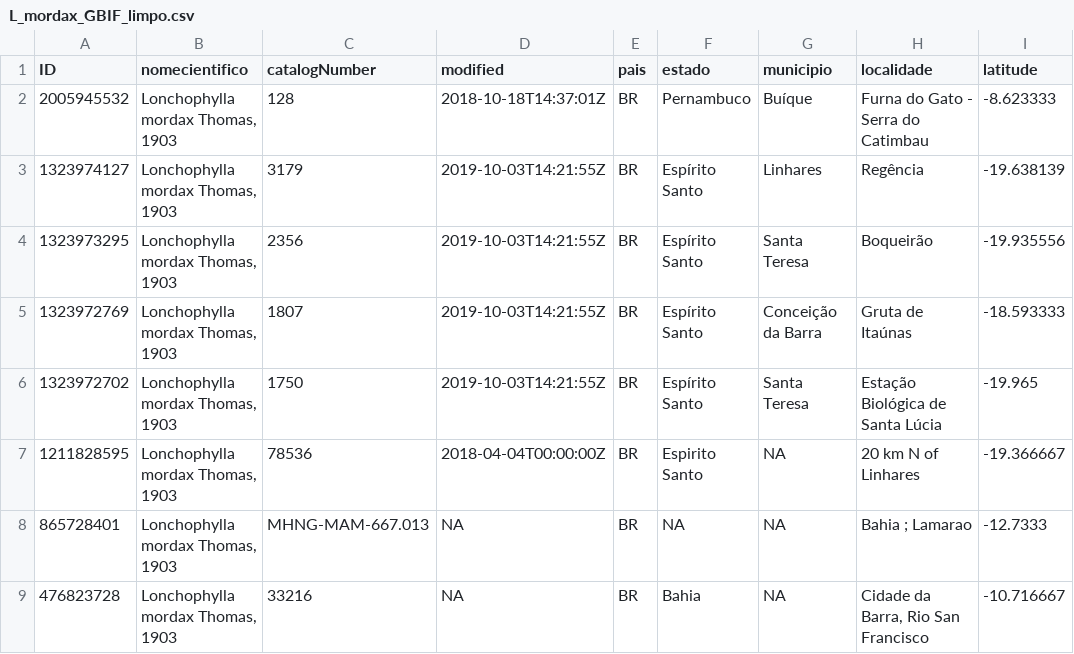
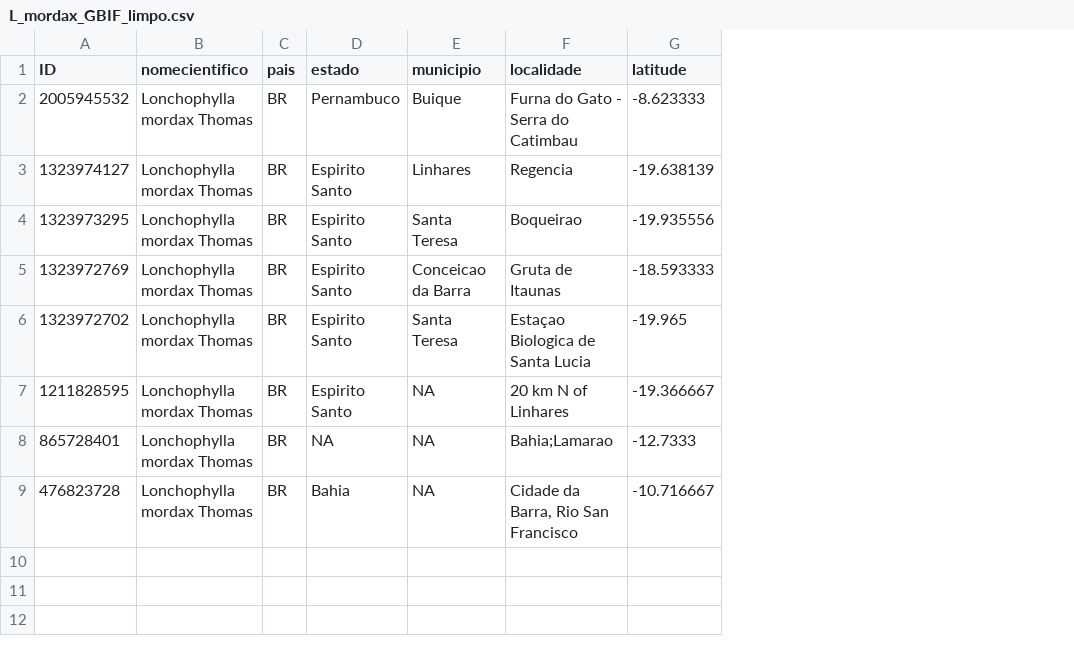
Before and after one commit to guilhermechicarolli/PDPD, a CSV file: Lonchophylla_mordax/GBIF/L_mordax_GBIF_limpo.csv, drawn as a sheet; only a part is shown; removed rows and columns are numbered as before the commit, all else as after; the diff names each change by its address in the sheet, - before the commit and + after, or states it on an @@ line.

Commit message:
Adicionei os arquivos limpos e unidos com Sibbr da L. mordax

```diff
--- a/Lonchophylla_mordax/GBIF/L_mordax_GBIF_limpo.csv
+++ b/Lonchophylla_mordax/GBIF/L_mordax_GBIF_limpo.csv
-column C (catalogNumber), rows 2-9: 128 | 3179 | 2356 | 1807 | 1750 | 78536 | MHNG-MAM-667.013 | 33216
-column D (modified), rows 2-9: 2018-10-18T14:37:01Z | 2019-10-03T14:21:55Z | 2019-10-03T14:21:55Z | 2019-10-03T14:21:55Z | 2019-10-03T14:21:55Z | 2018-04-04T00:00:00Z | NA | NA
-B2:B9 (nomecientifico): Lonchophylla mordax Thomas, 1903
+B2:B9 (nomecientifico): Lonchophylla mordax Thomas
-E2 (municipio): Buíque
+E2 (municipio): Buique
-D3:D6 (estado): Espírito Santo
+D3:D6 (estado): Espirito Santo
-F3 (localidade): Regência
+F3 (localidade): Regencia
-F4 (localidade): Boqueirão
+F4 (localidade): Boqueirao
-E5 (municipio): Conceição da Barra
+E5 (municipio): Conceicao da Barra
-F5 (localidade): Gruta de Itaúnas
+F5 (localidade): Gruta de Itaunas
-F6 (localidade): Estação Biológica de Santa Lúcia
+F6 (localidade): Estaçao Biologica de Santa Lucia
-F8 (localidade): Bahia ; Lamarao
+F8 (localidade): Bahia;Lamarao
```
Also changed, not shown: Lonchophylla_mordax/SpeciesLink/L_mordax_SpeciesLink_limpo.csv, 7 other files.
